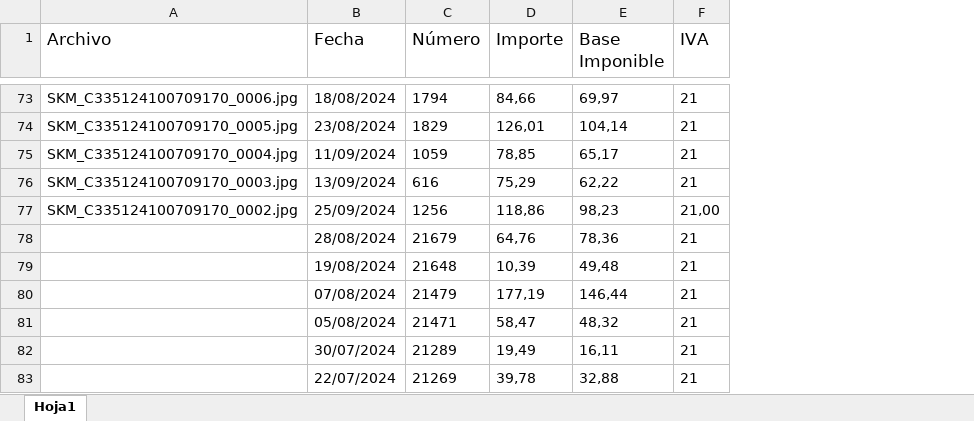
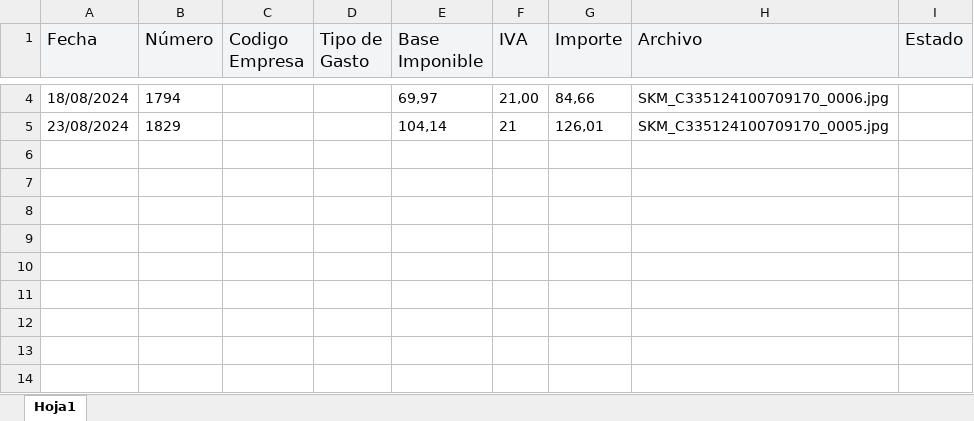
Before and after one commit to CesarAnderson/APP_WEB_MAC, an Excel workbook: APP WEB/Facturas.xlsx, sheet Hoja1, drawn as a sheet; only a part is shown, gaps mark what is left out; values as stored, in another font and other column widths than the file's, no borders; removed rows and columns are numbered as before the commit, all else as after; the diff covers the shown part only; the diff names each change by its address in the sheet, - before the commit and + after, or states it on an @@ line.

Commit message:
Se Mejor UX UI Abrir Excel

```diff
--- a/APP WEB/Facturas.xlsx (sheet Hoja1)
+++ b/APP WEB/Facturas.xlsx (sheet Hoja1)
-column A (Archivo), rows 73-74: SKM_C335124100709170_0006.jpg | SKM_C335124100709170_0005.jpg
-column D (Importe), rows 73-74: 84,66 | 126,01
+column C (Codigo Empresa), empty
+column D (Tipo de Gasto), empty
+column G (Importe), rows 4-5: 84,66 | 126,01
+column H (Archivo), rows 4-5: SKM_C335124100709170_0006.jpg | SKM_C335124100709170_0005.jpg
+column I (Estado), empty
-A1:B1 fill: none
+A1:B1 fill: #F3F4F6
-E1:F1 fill: none
+E1:F1 fill: #F3F4F6
-F4 (IVA): 21
+F4 (IVA): 21,00
-row 75: SKM_C335124100709170_0004.jpg | 11/09/2024 | 1059 | 78,85 | 65,17 | 21
-row 76: SKM_C335124100709170_0003.jpg | 13/09/2024 | 616 | 75,29 | 62,22 | 21
-row 77: SKM_C335124100709170_0002.jpg | 25/09/2024 | 1256 | 118,86 | 98,23 | 21,00
-row 78:  | 28/08/2024 | 21679 | 64,76 | 78,36 | 21
-row 79:  | 19/08/2024 | 21648 | 10,39 | 49,48 | 21
-row 80:  | 07/08/2024 | 21479 | 177,19 | 146,44 | 21
-row 81:  | 05/08/2024 | 21471 | 58,47 | 48,32 | 21
-row 82:  | 30/07/2024 | 21289 | 19,49 | 16,11 | 21
-row 83:  | 22/07/2024 | 21269 | 39,78 | 32,88 | 21
```
Also changed, not shown: 69 removed rows elsewhere in this sheet, 3 other files.
